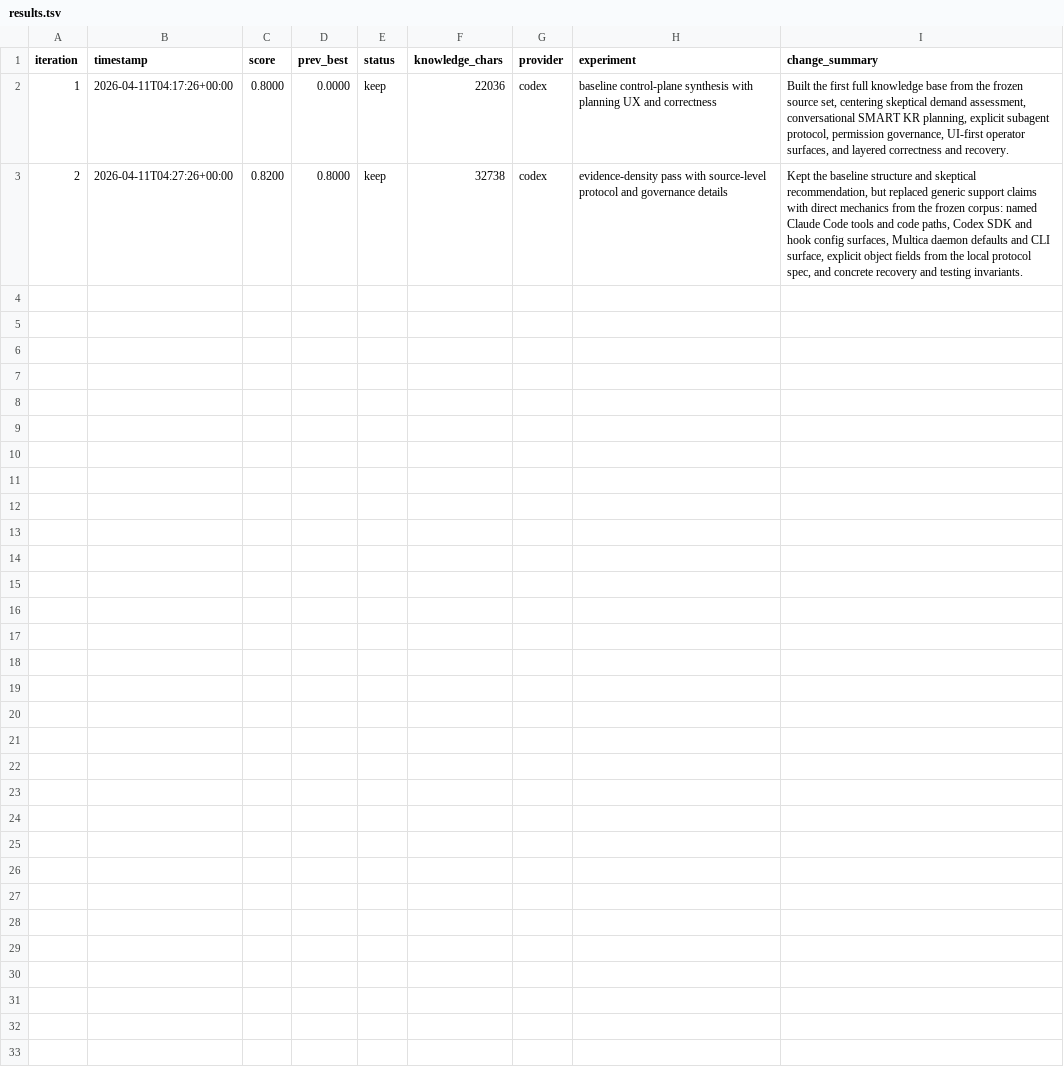
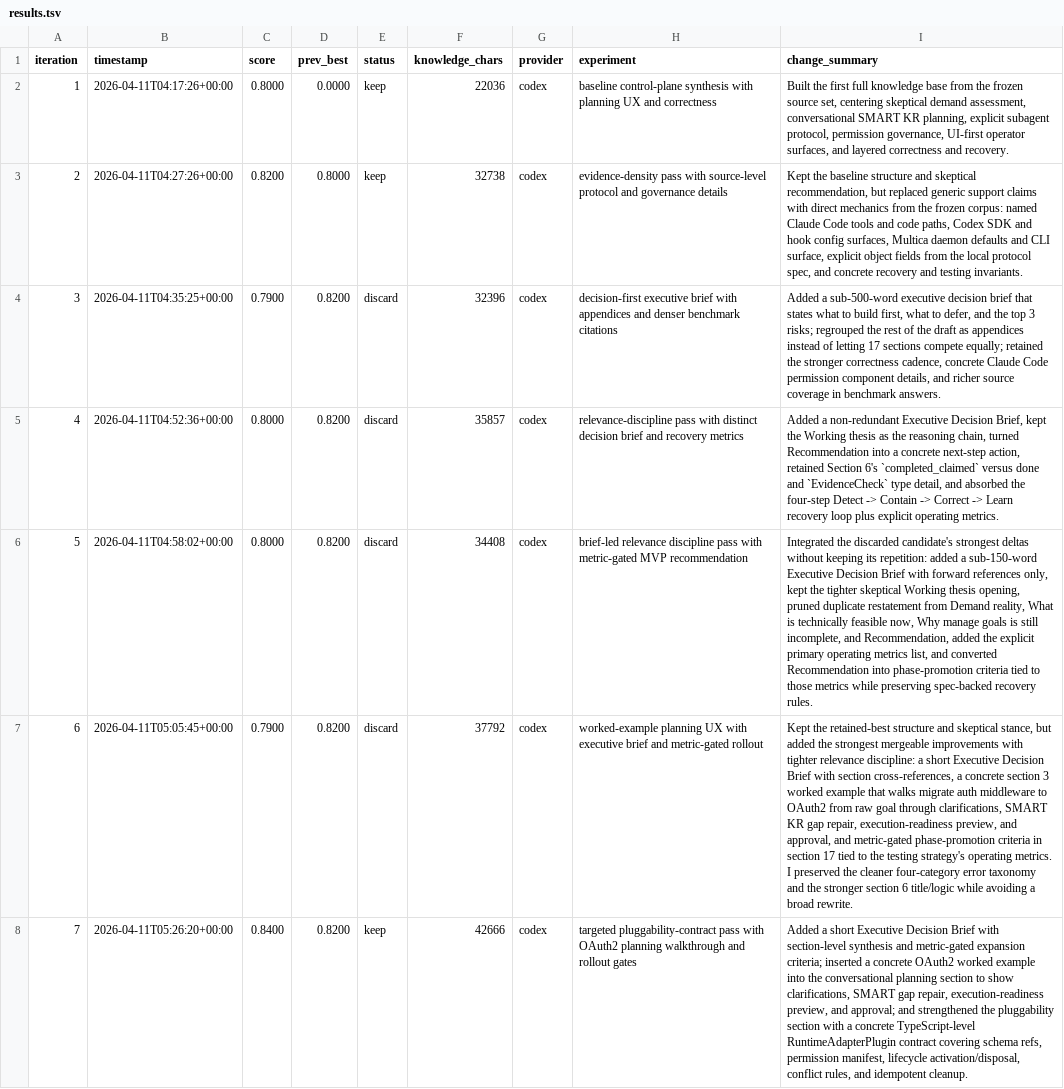
Before and after one commit to stone16/auto-research, a TSV file: runs/goal-managed-agent-orchestration-v6/results.tsv, drawn as a sheet; the diff names each change by its address in the sheet, - before the commit and + after, or states it on an @@ line.

Commit message:
autoresearch: [0007] targeted pluggability-contract pass with OAuth2 planning walkthrough and rollout gates

```diff
--- a/runs/goal-managed-agent-orchestration-v6/results.tsv
+++ b/runs/goal-managed-agent-orchestration-v6/results.tsv
+row 4: 3 | 2026-04-11T04:35:25+00:00 | 0.7900 | 0.8200 | discard | 32396 | codex | decision-first executive brief with appendices and denser benchmark citations | Added a sub-500-word executive decision brief that states what to build first, what to defer, and the top 3 risks; regrouped the rest of the draft as appendices instead of letting 17 sections compete equally; retained the stronger correctness cadence, concrete Claude Code permission component details, and richer source coverage in benchmark answers.
+row 5: 4 | 2026-04-11T04:52:36+00:00 | 0.8000 | 0.8200 | discard | 35857 | codex | relevance-discipline pass with distinct decision brief and recovery metrics | Added a non-redundant Executive Decision Brief, kept the Working thesis as the reasoning chain, turned Recommendation into a concrete next-step action, retained Section 6's `completed_claimed` versus done and `EvidenceCheck` type detail, and absorbed the four-step Detect -> Contain -> Correct -> Learn recovery loop plus explicit operating metrics.
+row 6: 5 | 2026-04-11T04:58:02+00:00 | 0.8000 | 0.8200 | discard | 34408 | codex | brief-led relevance discipline pass with metric-gated MVP recommendation | Integrated the discarded candidate's strongest deltas without keeping its repetition: added a sub-150-word Executive Decision Brief with forward references only, kept the tighter skeptical Working thesis opening, pruned duplicate restatement from Demand reality, What is technically feasible now, Why manage goals is still incomplete, and Recommendation, added the explicit primary operating metrics list, and converted Recommendation into phase-promotion criteria tied to those metrics while preserving spec-backed recovery rules.
+row 7: 6 | 2026-04-11T05:05:45+00:00 | 0.7900 | 0.8200 | discard | 37792 | codex | worked-example planning UX with executive brief and metric-gated rollout | Kept the retained-best structure and skeptical stance, but added the strongest mergeable improvements with tighter relevance discipline: a short Executive Decision Brief with section cross-references, a concrete section 3 worked example that walks migrate auth middleware to OAuth2 from raw goal through clarifications, SMART KR gap repair, execution-readiness preview, and approval, and metric-gated phase-promotion criteria in section 17 tied to the testing strategy's operating metrics. I preserved the cleaner four-category error taxonomy and the stronger section 6 title/logic while avoiding a broad rewrite.
+row 8: 7 | 2026-04-11T05:26:20+00:00 | 0.8400 | 0.8200 | keep | 42666 | codex | targeted pluggability-contract pass with OAuth2 planning walkthrough and rollout gates | Added a short Executive Decision Brief with section-level synthesis and metric-gated expansion criteria; inserted a concrete OAuth2 worked example into the conversational planning section to show clarifications, SMART gap repair, execution-readiness preview, and approval; and strengthened the pluggability section with a concrete TypeScript-level RuntimeAdapterPlugin contract covering schema refs, permission manifest, lifecycle activation/disposal, conflict rules, and idempotent cleanup.
```
Also changed, not shown: 2 other files.
